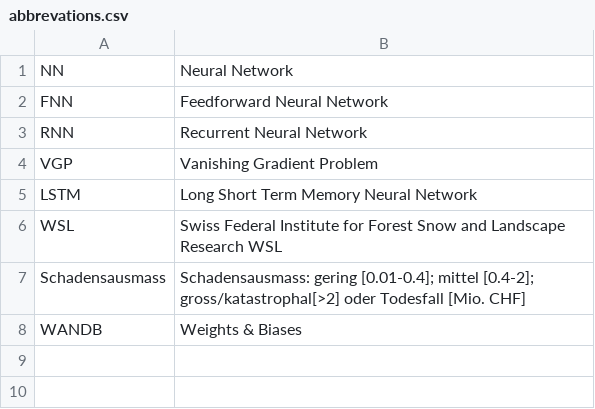
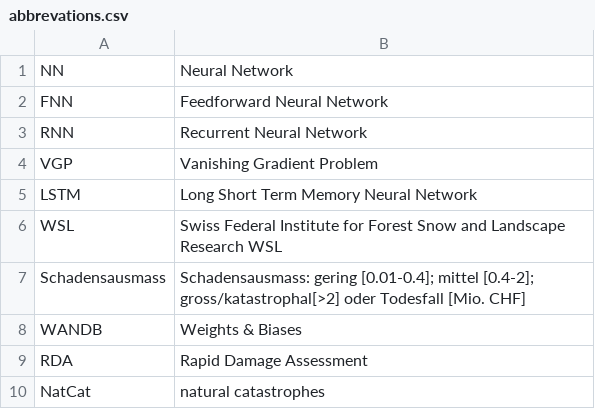
Before and after one commit to stormmind-ch/report, a CSV file: abbrevations.csv, drawn as a sheet.

```diff
--- a/abbrevations.csv
+++ b/abbrevations.csv
@@ -8 +8,3 @@ Schadensausmass, Schadensausmass: gering [0.01-0.4]; mittel [0.4-2]; gross/katas
 WANDB, Weights & Biases
+RDA, Rapid Damage Assessment
+NatCat, natural catastrophes
```
Also changed, not shown: 1 other file.
